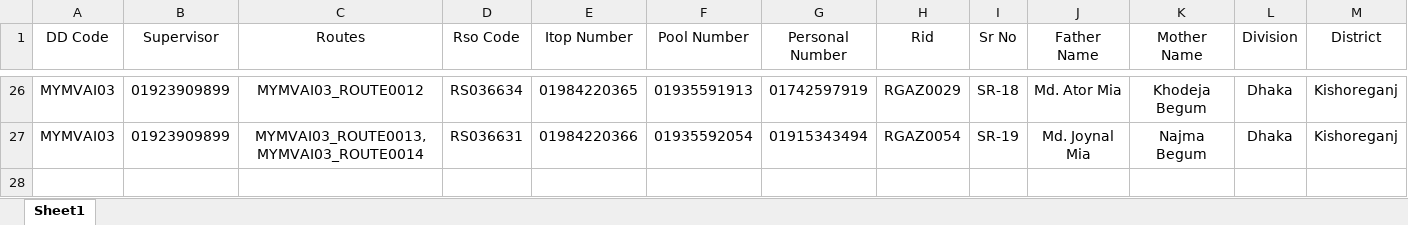
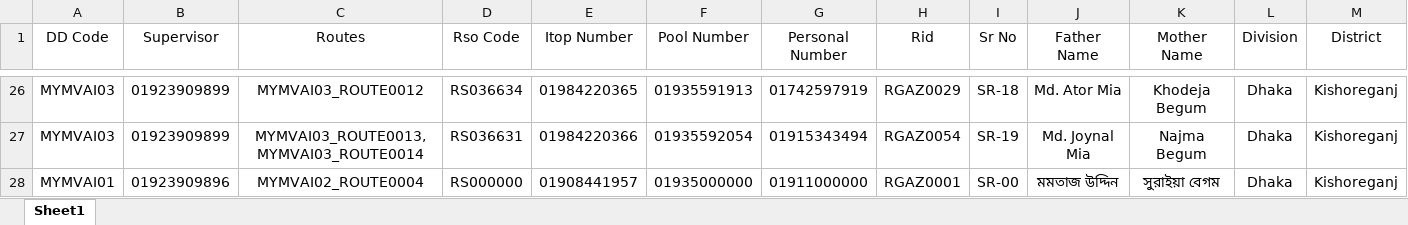
Before and after one commit to nilemil007/enstudio, an Excel workbook: public/download/sample/Rso List.xlsx, sheet Sheet1, drawn as a sheet; only a part is shown, gaps mark what is left out; values as stored, in another font and other column widths than the file's, no borders; rows hold the shown columns only; the diff names each change by its address in the sheet, - before the commit and + after, or states it on an @@ line.

```diff
--- a/public/download/sample/Rso List.xlsx (sheet Sheet1)
+++ b/public/download/sample/Rso List.xlsx (sheet Sheet1)
+row 28: MYMVAI01 | 01923909896 | MYMVAI02_ROUTE0004 | RS000000 | 01908441957 | 01935000000 | 01911000000 | RGAZ0001 | SR-00 | মমতাজ উদ্দিন | সুরাইয়া বেগম | Dhaka | Kishoreganj
```
Also changed, not shown: public/download/sample/Users.xlsx, 12 other files.
